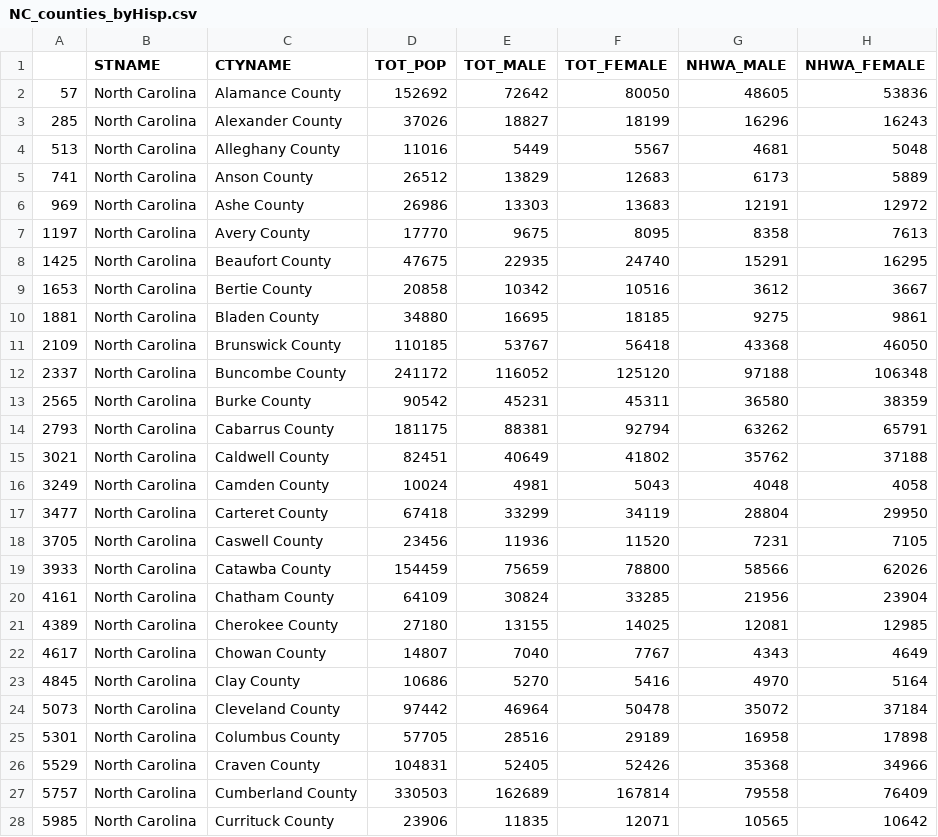
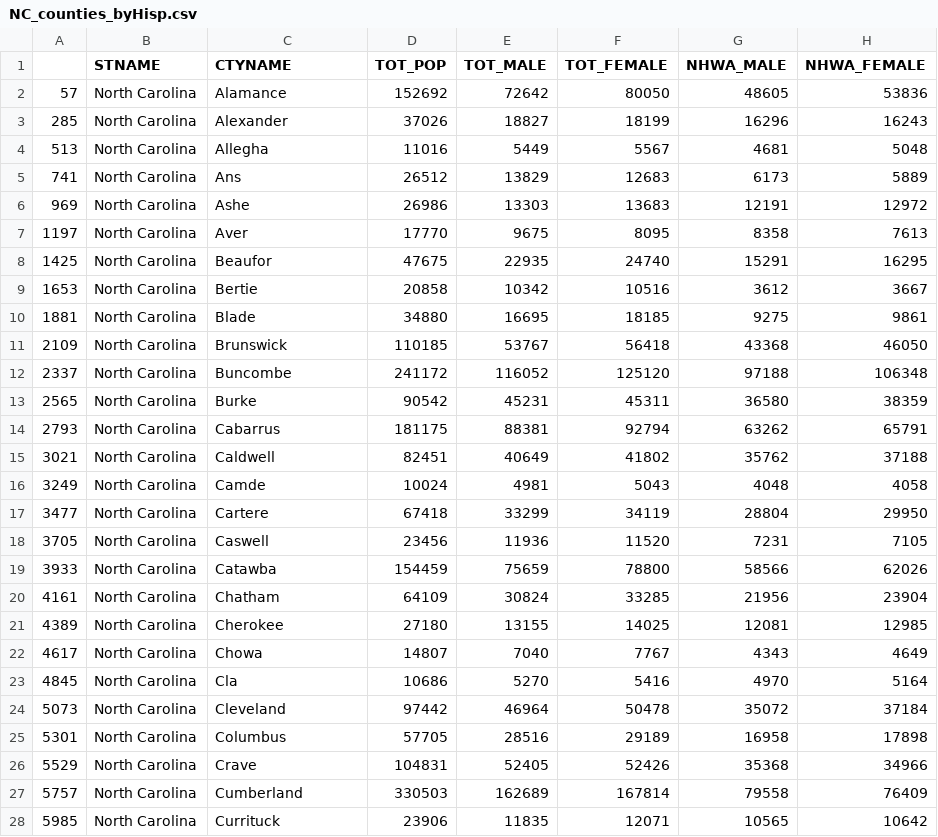
Before and after one commit to jqyang42/pikapixels, a CSV file: data_sets/NC_counties_byHisp.csv, drawn as a sheet; only a part is shown; the diff covers the shown part only; the diff names each change by its address in the sheet, - before the commit and + after, or states it on an @@ line.

Commit message:
edited county names to match format of test site

```diff
--- a/data_sets/NC_counties_byHisp.csv
+++ b/data_sets/NC_counties_byHisp.csv
-C2 (CTYNAME): Alamance County
+C2 (CTYNAME): Alamance
-C3 (CTYNAME): Alexander County
+C3 (CTYNAME): Alexander
-C4 (CTYNAME): Alleghany County
+C4 (CTYNAME): Allegha
-C5 (CTYNAME): Anson County
+C5 (CTYNAME): Ans
-C6 (CTYNAME): Ashe County
+C6 (CTYNAME): Ashe
-C7 (CTYNAME): Avery County
+C7 (CTYNAME): Aver
-C8 (CTYNAME): Beaufort County
+C8 (CTYNAME): Beaufor
-C9 (CTYNAME): Bertie County
+C9 (CTYNAME): Bertie
-C10 (CTYNAME): Bladen County
+C10 (CTYNAME): Blade
-C11 (CTYNAME): Brunswick County
+C11 (CTYNAME): Brunswick
-C12 (CTYNAME): Buncombe County
+C12 (CTYNAME): Buncombe
-C13 (CTYNAME): Burke County
+C13 (CTYNAME): Burke
-C14 (CTYNAME): Cabarrus County
+C14 (CTYNAME): Cabarrus
-C15 (CTYNAME): Caldwell County
+C15 (CTYNAME): Caldwell
-C16 (CTYNAME): Camden County
+C16 (CTYNAME): Camde
-C17 (CTYNAME): Carteret County
+C17 (CTYNAME): Cartere
-C18 (CTYNAME): Caswell County
+C18 (CTYNAME): Caswell
-C19 (CTYNAME): Catawba County
+C19 (CTYNAME): Catawba
-C20 (CTYNAME): Chatham County
+C20 (CTYNAME): Chatham
-C21 (CTYNAME): Cherokee County
+C21 (CTYNAME): Cherokee
-C22 (CTYNAME): Chowan County
+C22 (CTYNAME): Chowa
-C23 (CTYNAME): Clay County
+C23 (CTYNAME): Cla
-C24 (CTYNAME): Cleveland County
+C24 (CTYNAME): Cleveland
-C25 (CTYNAME): Columbus County
+C25 (CTYNAME): Columbus
-C26 (CTYNAME): Craven County
+C26 (CTYNAME): Crave
-C27 (CTYNAME): Cumberland County
+C27 (CTYNAME): Cumberland
-C28 (CTYNAME): Currituck County
+C28 (CTYNAME): Currituck
```
Also changed, not shown: 73 edited cells elsewhere in this file, data_sets/NC_counties_byRace.csv, 2 other files.
